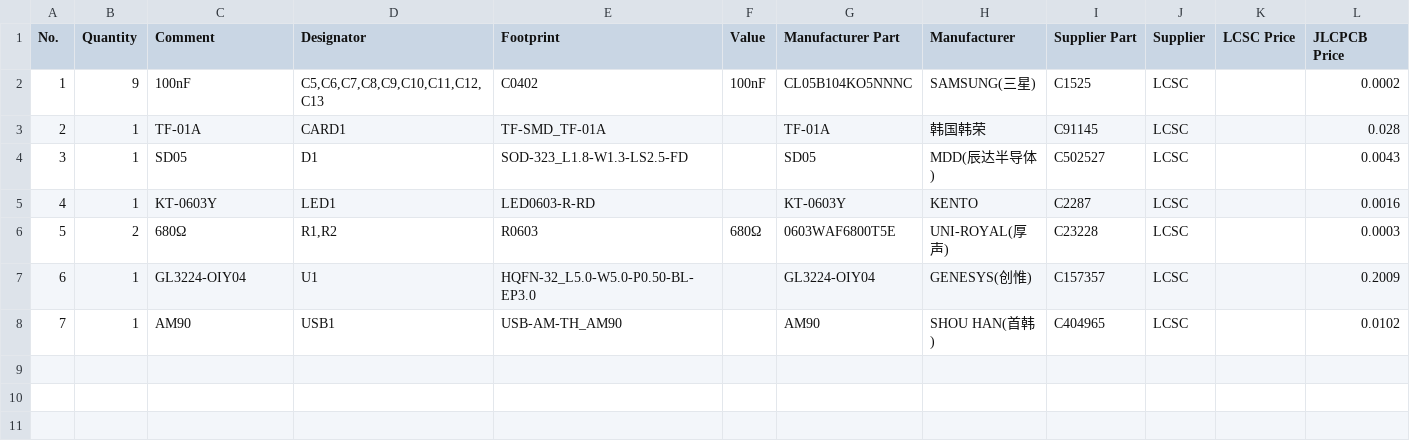
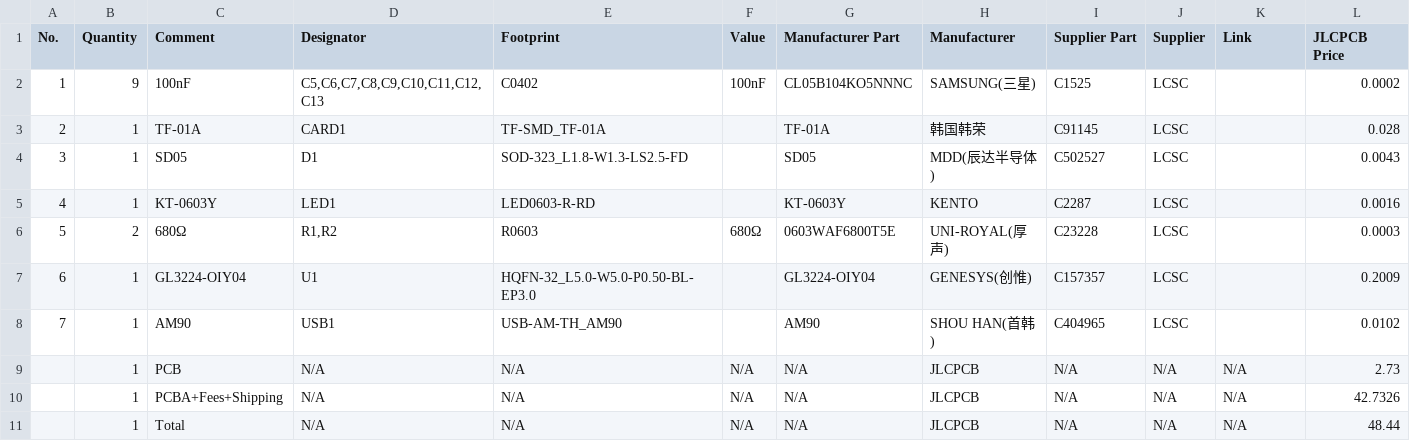
Before and after one commit to Heinrich-XIAO/sdadapt, a CSV file: bom.csv, drawn as a sheet.

Commit message:
Update bom.csv to include Link column

```diff
--- a/bom.csv
+++ b/bom.csv
@@ -1,2 +1,2 @@
-No.,Quantity,Comment,Designator,Footprint,Value,Manufacturer Part,Manufacturer,Supplier Part,Supplier,LCSC Price,JLCPCB Price
+No.,Quantity,Comment,Designator,Footprint,Value,Manufacturer Part,Manufacturer,Supplier Part,Supplier,Link,JLCPCB Price
 1,9,100nF,"C5,C6,C7,C8,C9,C10,C11,C12,C13",C0402,100nF,CL05B104KO5NNNC,SAMSUNG(三星),C1525,LCSC,,0.0002
@@ -8 +8,4 @@ No.,Quantity,Comment,Designator,Footprint,Value,Manufacturer Part,Manufacturer,S
 7,1,AM90,USB1,USB-AM-TH_AM90,,AM90,SHOU HAN(首韩),C404965,LCSC,,0.0102
+,1,PCB,N/A,N/A,N/A,N/A,JLCPCB,N/A,N/A,N/A,2.73
+,1,PCBA+Fees+Shipping,N/A,N/A,N/A,N/A,JLCPCB,N/A,N/A,N/A,42.7326
+,1,Total,N/A,N/A,N/A,N/A,JLCPCB,N/A,N/A,N/A,48.44
```
